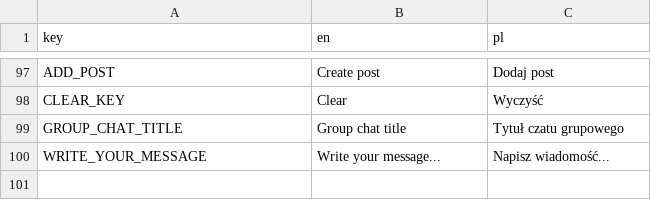
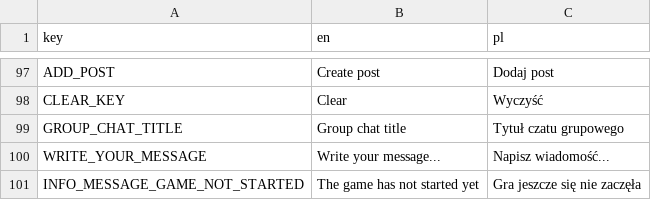
Before and after one commit to Abbion/CyberCrushMobileApp, a CSV file: assets/translations.csv, drawn as a sheet; only a part is shown, gaps mark what is left out; the diff names each change by its address in the sheet, - before the commit and + after, or states it on an @@ line.

```diff
--- a/assets/translations.csv
+++ b/assets/translations.csv
+row 101: INFO_MESSAGE_GAME_NOT_STARTED | The game has not started yet | Gra jeszcze się nie zaczęła
```
Also changed, not shown: 40 other files.
